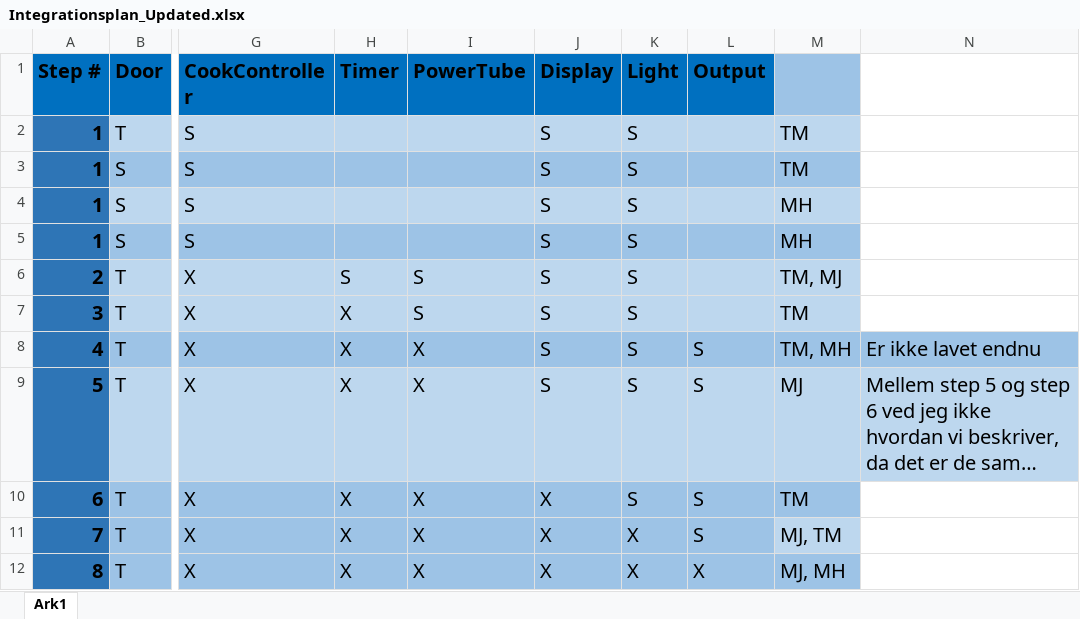
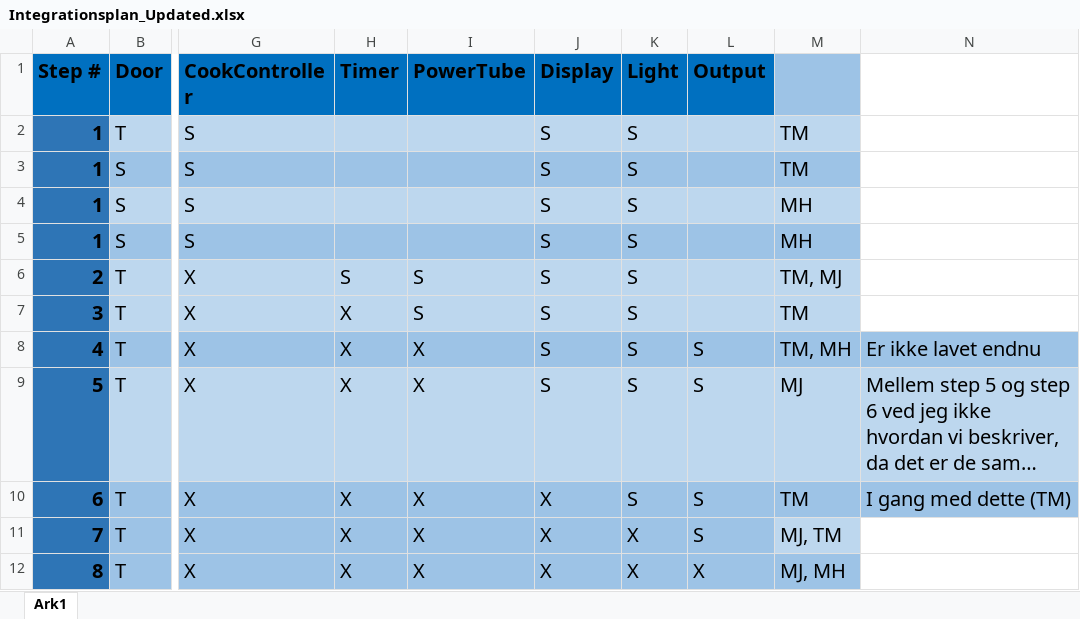
Before and after one commit to SuperWeebTanks/SWT25_Assignment3_Microwave, an Excel workbook: Integrationsplan_Updated.xlsx, sheet Ark1, drawn as a sheet; only a part is shown, gaps mark what is left out; long unchanged cells end in …; values as stored, in another font and other column widths than the file's, no borders; the diff names each change by its address in the sheet, - before the commit and + after, or states it on an @@ line.

Commit message:
Added some tests for Door_Button_Display and updated integrationplan

```diff
--- a/Integrationsplan_Updated.xlsx (sheet Ark1)
+++ b/Integrationsplan_Updated.xlsx (sheet Ark1)
-N10: (empty)
+N10: I gang med dette (TM)
-N10 fill: none
+N10 fill: #9DC3E6
```
Also changed, not shown: 1 other file.
